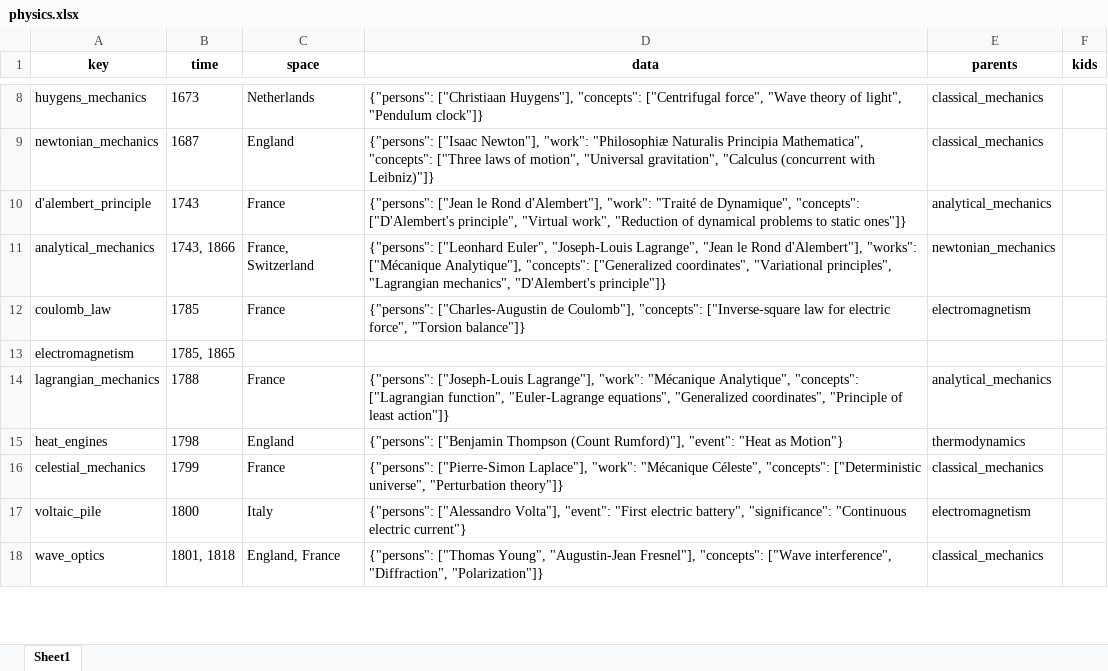
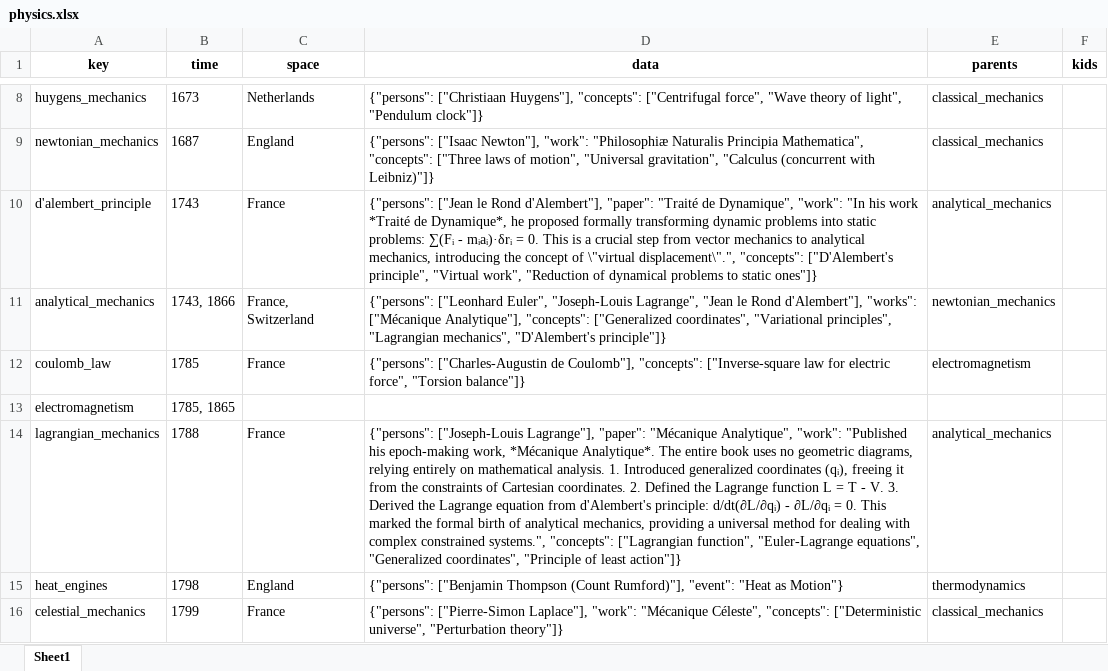
Before and after one commit to Algo2147483647/math_physics, an Excel workbook: history/physics.xlsx, sheet Sheet1, drawn as a sheet; only a part is shown, gaps mark what is left out; the shorter side is filled out with more unchanged rows; values as stored, in another font and other column widths than the file's, no borders; the diff covers the shown part only; the diff names each change by its address in the sheet, - before the commit and + after, or states it on an @@ line.

```diff
--- a/history/physics.xlsx (sheet Sheet1)
+++ b/history/physics.xlsx (sheet Sheet1)
-D10 (data): …Rond d'Alembert"], "work": "Traité de Dynamique", "concepts": ["D'Alembert's…
+D10 (data): …Rond d'Alembert"], "paper": "Traité de Dynamique", "work": "In his work *Traité de Dynamique*, he proposed formally transforming dynamic problems into static problems: ∑(Fᵢ - mᵢaᵢ)·δrᵢ = 0. This is a crucial step from vector mechanics to analytical mechanics, introducing the concept of \"virtual displacement\".", "concepts": ["D'Alembert's…
-D14 (data): …["Joseph-Louis Lagrange"], "work": "Mécanique Analytique", "concepts": ["Lagrangian…
+D14 (data): …["Joseph-Louis Lagrange"], "paper": "Mécanique Analytique", "work": "Published his epoch-making work, *Mécanique Analytique*. The entire book uses no geometric diagrams, relying entirely on mathematical analysis. 1. Introduced generalized coordinates (qᵢ), freeing it from the constraints of Cartesian coordinates. 2. Defined the Lagrange function L = T - V. 3. Derived the Lagrange equation from d'Alembert's principle: d/dt(∂L/∂qᵢ) - ∂L/∂qᵢ = 0. This marked the formal birth of analytical mechanics, providing a universal method for dealing with complex constrained systems.", "concepts": ["Lagrangian…
```
Also changed, not shown: 26 added rows and 5 edited cells elsewhere in this sheet, 1 other file.
